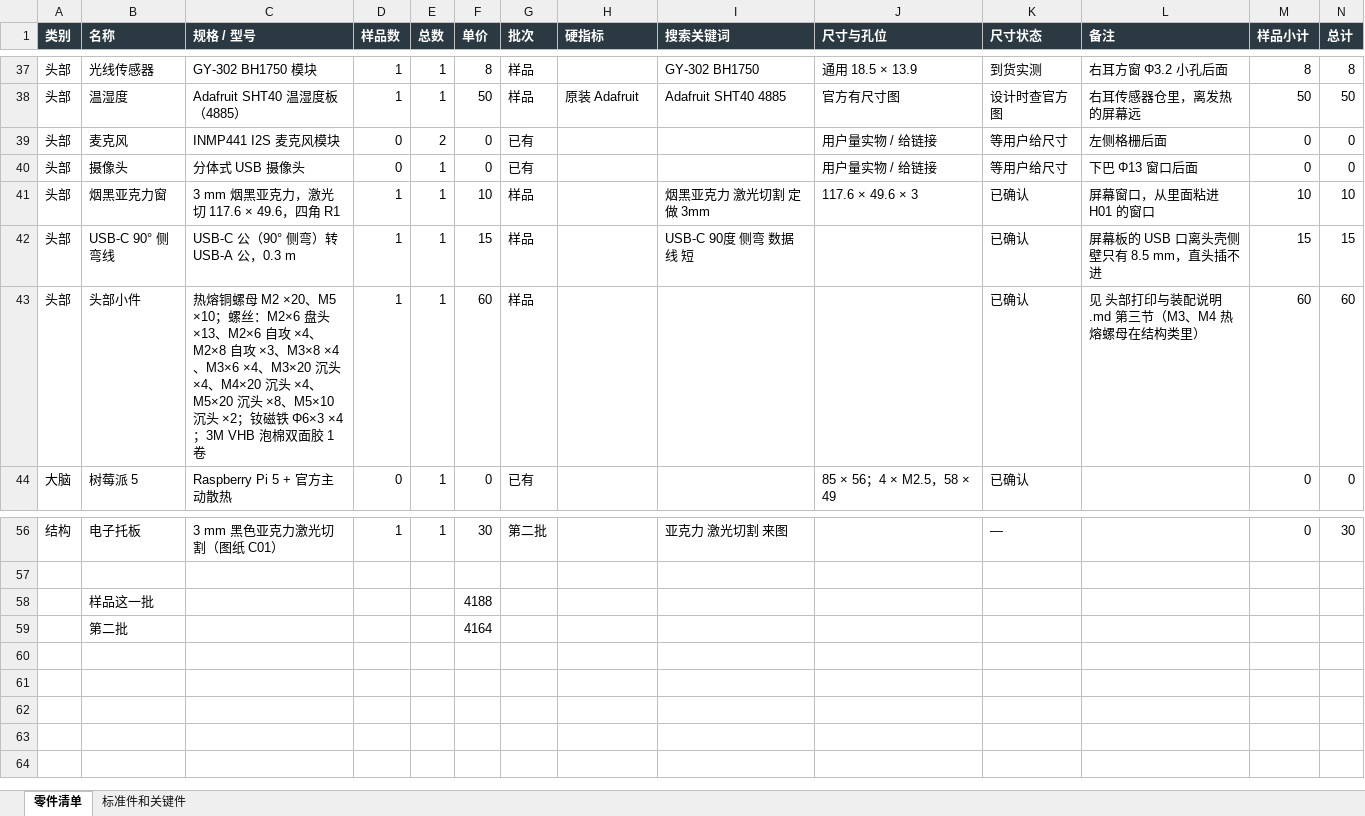
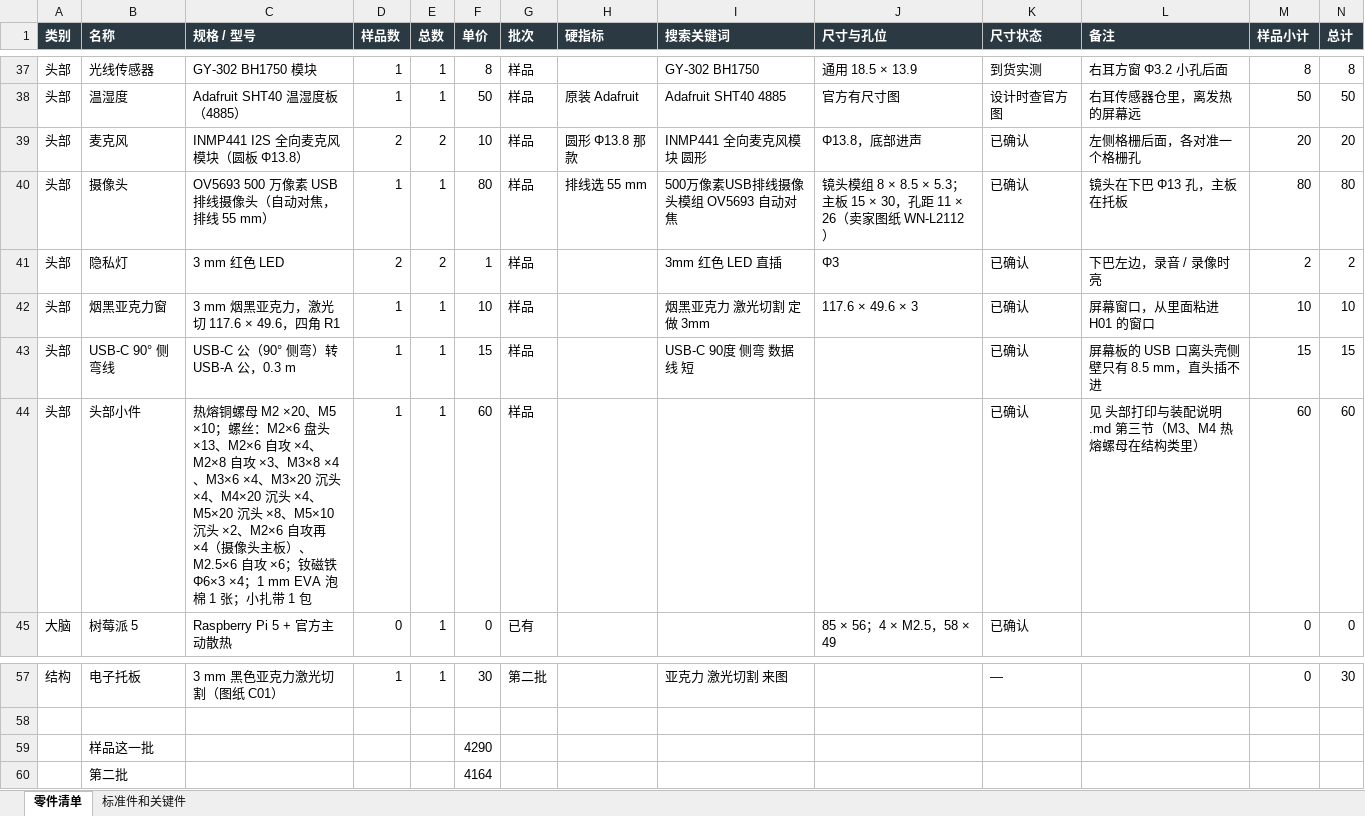
Before and after one commit to whois169/roboot007v, an Excel workbook: docs/机械狗007v/采购清单.xlsx, sheet 零件清单, drawn as a sheet; only a part is shown, gaps mark what is left out; values as stored, in another font and other column widths than the file's, no borders; addresses are those after the commit; the diff names each change by its address in the sheet, - before the commit and + after, or states it on an @@ line.

```diff
--- a/docs/机械狗007v/采购清单.xlsx (sheet 零件清单)
+++ b/docs/机械狗007v/采购清单.xlsx (sheet 零件清单)
-C39 (规格 / 型号): INMP441 I2S 麦克风模块
+C39 (规格 / 型号): INMP441 I2S 全向麦克风模块（圆板 Φ13.8）
-D39 (样品数): 0
+D39 (样品数): 2
-F39 (单价): 0
+F39 (单价): 10
-G39:G40 (批次): 已有
+G39:G40 (批次): 样品
-H39 (硬指标): (empty)
+H39 (硬指标): 圆形 Φ13.8 那款
-I39 (搜索关键词): (empty)
+I39 (搜索关键词): INMP441 全向麦克风模块 圆形
-J39 (尺寸与孔位): 用户量实物 / 给链接
+J39 (尺寸与孔位): Φ13.8，底部进声
-K39:K40 (尺寸状态): 等用户给尺寸
+K39:K40 (尺寸状态): 已确认
-L39 (备注): 左侧格栅后面
+L39 (备注): 左侧格栅后面，各对准一个格栅孔
-M39 (样品小计): 0
+M39 (样品小计): 20
-N39 (总计): 0
+N39 (总计): 20
-C40 (规格 / 型号): 分体式 USB 摄像头
+C40 (规格 / 型号): OV5693 500 万像素 USB 排线摄像头（自动对焦，排线 55 mm）
-D40 (样品数): 0
+D40 (样品数): 1
-F40 (单价): 0
+F40 (单价): 80
-H40 (硬指标): (empty)
+H40 (硬指标): 排线选 55 mm
-I40 (搜索关键词): (empty)
+I40 (搜索关键词): 500万像素USB排线摄像头模组 OV5693 自动对焦
-J40 (尺寸与孔位): 用户量实物 / 给链接
+J40 (尺寸与孔位): 镜头模组 8 × 8.5 × 5.3；主板 15 × 30，孔距 11 × 26（卖家图纸 WN-L2112）
-L40 (备注): 下巴 Φ13 窗口后面
+L40 (备注): 镜头在下巴 Φ13 孔，主板在托板
-M40 (样品小计): 0
+M40 (样品小计): 80
-N40 (总计): 0
+N40 (总计): 80
+row 41: 头部 | 隐私灯 | 3 mm 红色 LED | 2 | 2 | 1 | 样品 |  | 3mm 红色 LED 直插 | Φ3 | 已确认 | 下巴左边，录音 / 录像时亮 | 2 | 2
-C44 (规格 / 型号): …沉头 ×2；钕磁铁 Φ6×3 ×4；3M VHB 泡棉双面胶 1 卷
+C44 (规格 / 型号): …沉头 ×2、M2×6 自攻再 ×4（摄像头主板）、M2.5×6 自攻 ×6；钕磁铁 Φ6×3 ×4；1 mm EVA 泡棉 1 张；小扎带 1 包
-F59 (单价): 4188
+F59 (单价): 4290
```
Also changed, not shown: sheet 标准件和关键件, 16 other files.
